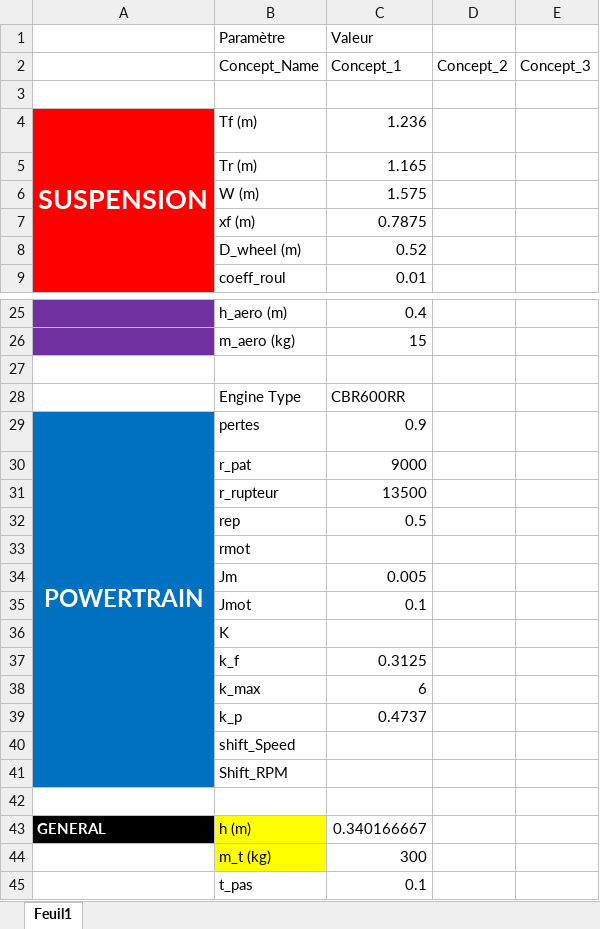
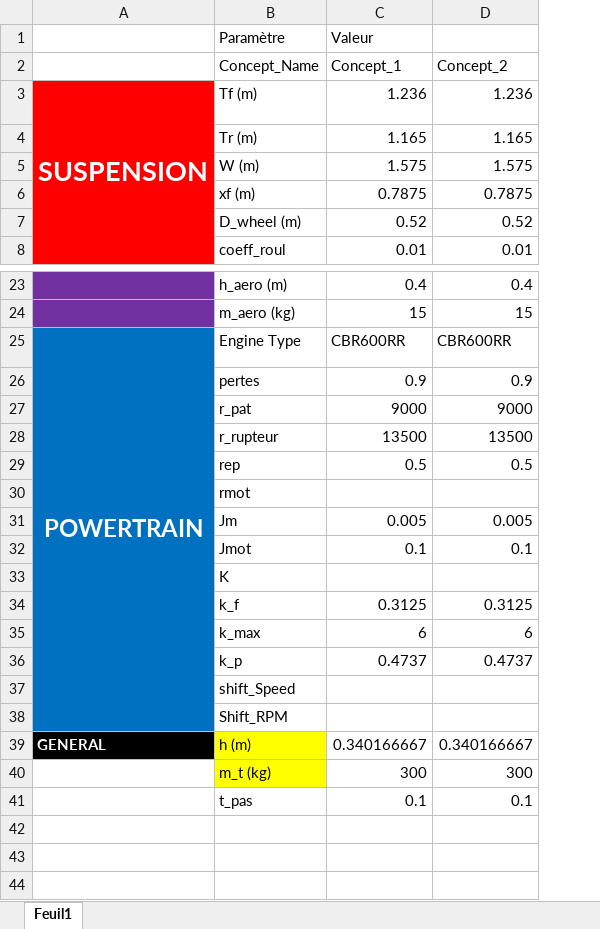
Before and after one commit to EOSCogniton/Intergen, an Excel workbook: 02_Modèles/Lap_Time_Model/01_Simple_Model/Template_Caract_Vehicle.xlsx, sheet Feuil1, drawn as a sheet; only a part is shown, gaps mark what is left out; values as stored, in another font and other column widths than the file's, no borders; removed rows and columns are numbered as before the commit, all else as after; the diff covers the shown part only; the diff names each change by its address in the sheet, - before the commit and + after, or states it on an @@ line.

Commit message:
Réalisation code importer excel et générer .mat des variables (quelques points à corriger encore)

```diff
--- a/02_Modèles/Lap_Time_Model/01_Simple_Model/Template_Caract_Vehicle.xlsx (sheet Feuil1)
+++ b/02_Modèles/Lap_Time_Model/01_Simple_Model/Template_Caract_Vehicle.xlsx (sheet Feuil1)
-column D, row 2: Concept_2
-column E, row 2: Concept_3
+column D, rows 2-8: Concept_2 | 1.236 | 1.165 | 1.575 | 0.7875 | 0.52 | 0.01; rows 23-41: 0.4 | 15 | CBR600RR | 0.9 | 9000 | 13500 | 0.5 |  | 0.005 | 0.1 |  | 0.3125 | 6 | 0.4737 |  |  | 0.340166667 | 300 | 0.1
-row 3: (empty)
-row 27: (empty)
-A25: (empty)
+A25: POWERTRAIN
-A25 fill: none
+A25 fill: #0070C0
+A25:A38 merged
-A26: POWERTRAIN
+A26: (empty)
-A29:A41 merged
-row 42: (empty)
```
Also changed, not shown: 1 removed row elsewhere in this sheet, formulas that keep their value, 6 other files.
